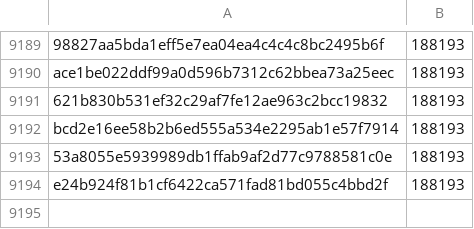
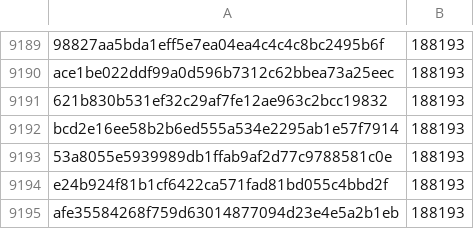
Before and after one commit to davelongdev/pybricks-micropython, a CSV file: nxt.csv, drawn as a sheet; only a part is shown, gaps mark what is left out; the diff names each change by its address in the sheet, - before the commit and + after, or states it on an @@ line.

Commit message:
nxt: Add afe35584: 188193 (+0).

```diff
--- a/nxt.csv
+++ b/nxt.csv
+row 9195: afe35584268f759d63014877094d23e4e5a2b1eb | 188193
```
